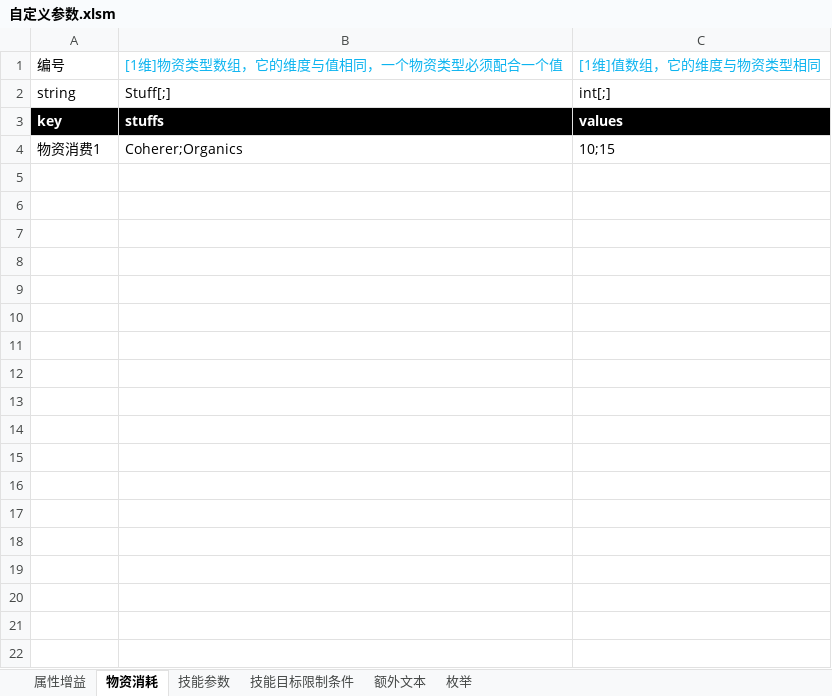
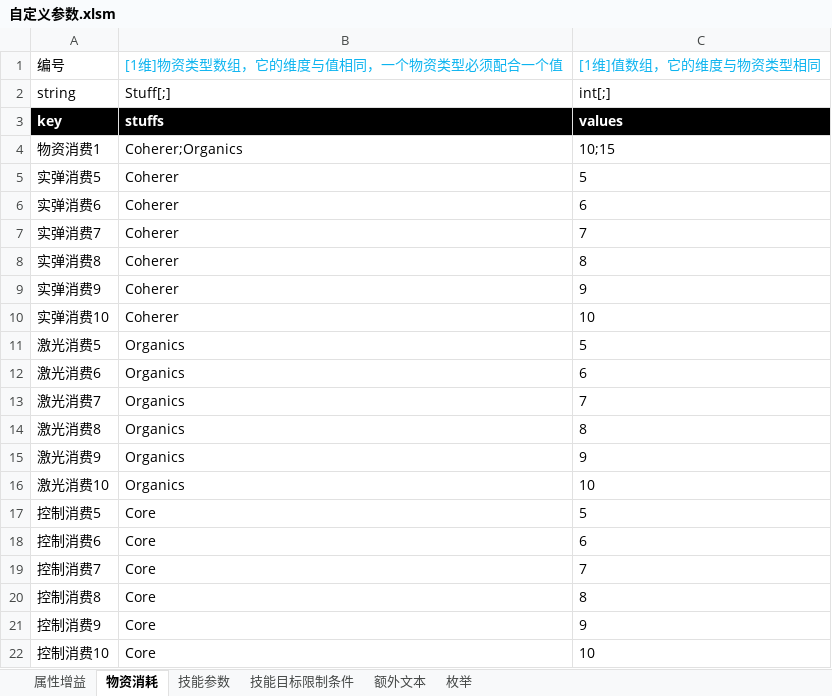
Before and after one commit to Canvastudio/Prometheus, an Excel workbook: Design/原始配置表/自定义参数.xlsm, sheet 物资消耗, drawn as a sheet; values as stored, in another font and other column widths than the file's, no borders; conditional formats not drawn; the diff names each change by its address in the sheet, - before the commit and + after, or states it on an @@ line.

```diff
--- a/Design/原始配置表/自定义参数.xlsm (sheet 物资消耗)
+++ b/Design/原始配置表/自定义参数.xlsm (sheet 物资消耗)
+row 5: 实弹消费5 | Coherer | 5
+row 6: 实弹消费6 | Coherer | 6
+row 7: 实弹消费7 | Coherer | 7
+row 8: 实弹消费8 | Coherer | 8
+row 9: 实弹消费9 | Coherer | 9
+row 10: 实弹消费10 | Coherer | 10
+row 11: 激光消费5 | Organics | 5
+row 12: 激光消费6 | Organics | 6
+row 13: 激光消费7 | Organics | 7
+row 14: 激光消费8 | Organics | 8
+row 15: 激光消费9 | Organics | 9
+row 16: 激光消费10 | Organics | 10
+row 17: 控制消费5 | Core | 5
+row 18: 控制消费6 | Core | 6
+row 19: 控制消费7 | Core | 7
+row 20: 控制消费8 | Core | 8
+row 21: 控制消费9 | Core | 9
+row 22: 控制消费10 | Core | 10
```
Also changed, not shown: Design/原始配置表/怪物配置.xlsm, Design/原始配置表/技能.xlsm, 5 other files.
